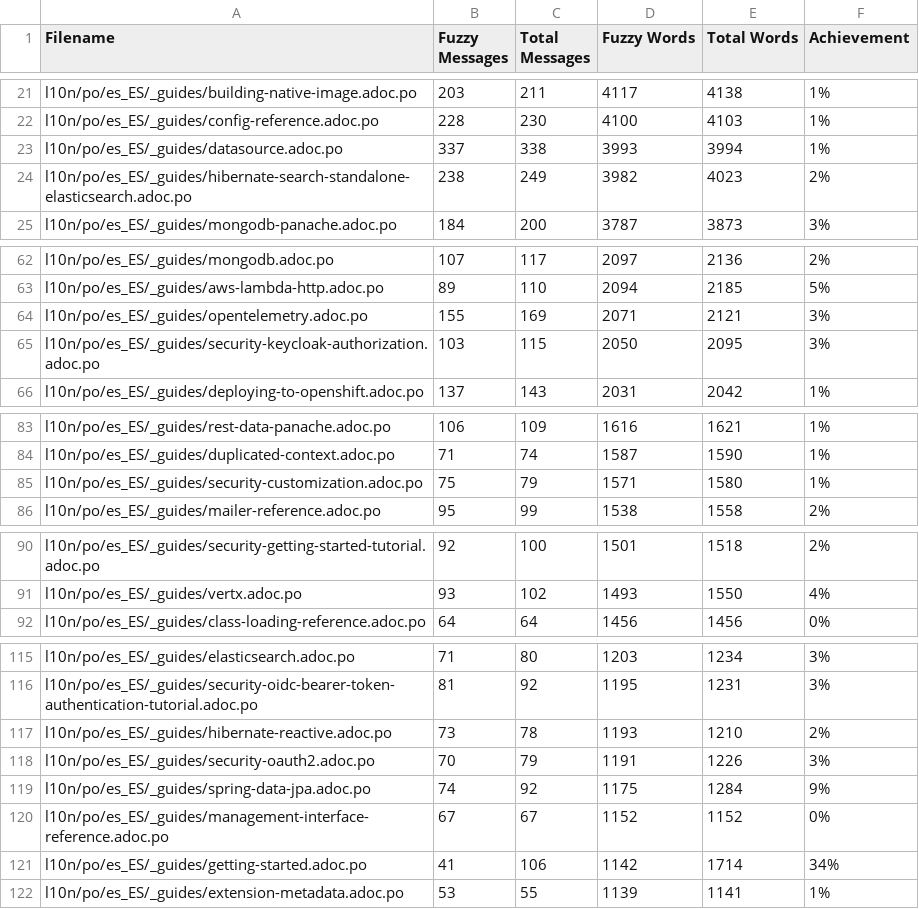
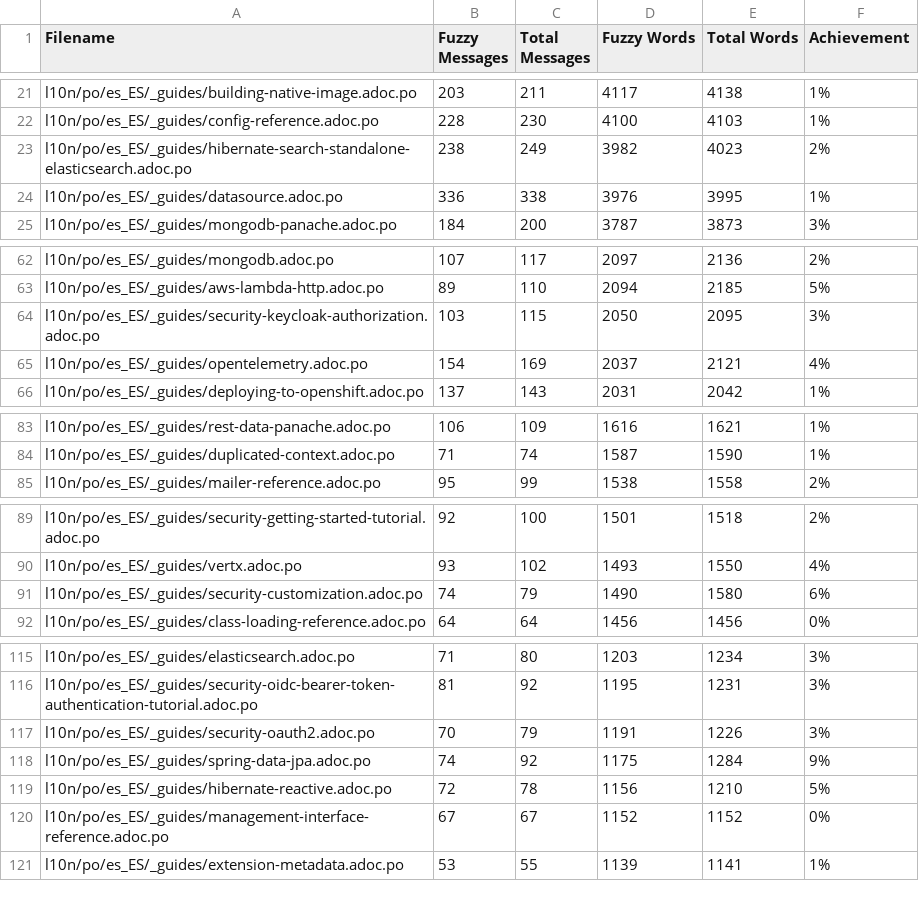
Before and after one commit to quarkusio/es.quarkus.io, a CSV file: l10n/stats/latest-guides-translation.csv, drawn as a sheet; only a part is shown, gaps mark what is left out; removed rows and columns are numbered as before the commit, all else as after; the diff covers the shown part only; the diff names each change by its address in the sheet, - before the commit and + after, or states it on an @@ line.

```diff
--- a/l10n/stats/latest-guides-translation.csv
+++ b/l10n/stats/latest-guides-translation.csv
-row 23: l10n/po/es_ES/_guides/datasource.adoc.po | 337 | 338 | 3993 | 3994 | 1%
+row 24: l10n/po/es_ES/_guides/datasource.adoc.po | 336 | 338 | 3976 | 3995 | 1%
-row 64: l10n/po/es_ES/_guides/opentelemetry.adoc.po | 155 | 169 | 2071 | 2121 | 3%
+row 65: l10n/po/es_ES/_guides/opentelemetry.adoc.po | 154 | 169 | 2037 | 2121 | 4%
-row 85: l10n/po/es_ES/_guides/security-customization.adoc.po | 75 | 79 | 1571 | 1580 | 1%
+row 91: l10n/po/es_ES/_guides/security-customization.adoc.po | 74 | 79 | 1490 | 1580 | 6%
-row 117: l10n/po/es_ES/_guides/hibernate-reactive.adoc.po | 73 | 78 | 1193 | 1210 | 2%
+row 119: l10n/po/es_ES/_guides/hibernate-reactive.adoc.po | 72 | 78 | 1156 | 1210 | 5%
-row 121: l10n/po/es_ES/_guides/getting-started.adoc.po | 41 | 106 | 1142 | 1714 | 34%
```
Also changed, not shown: 1 added row and 3 edited cells elsewhere in this file, l10n/stats/main-guides-translation.csv, l10n/stats/misc-translation.csv, 1 other file.
